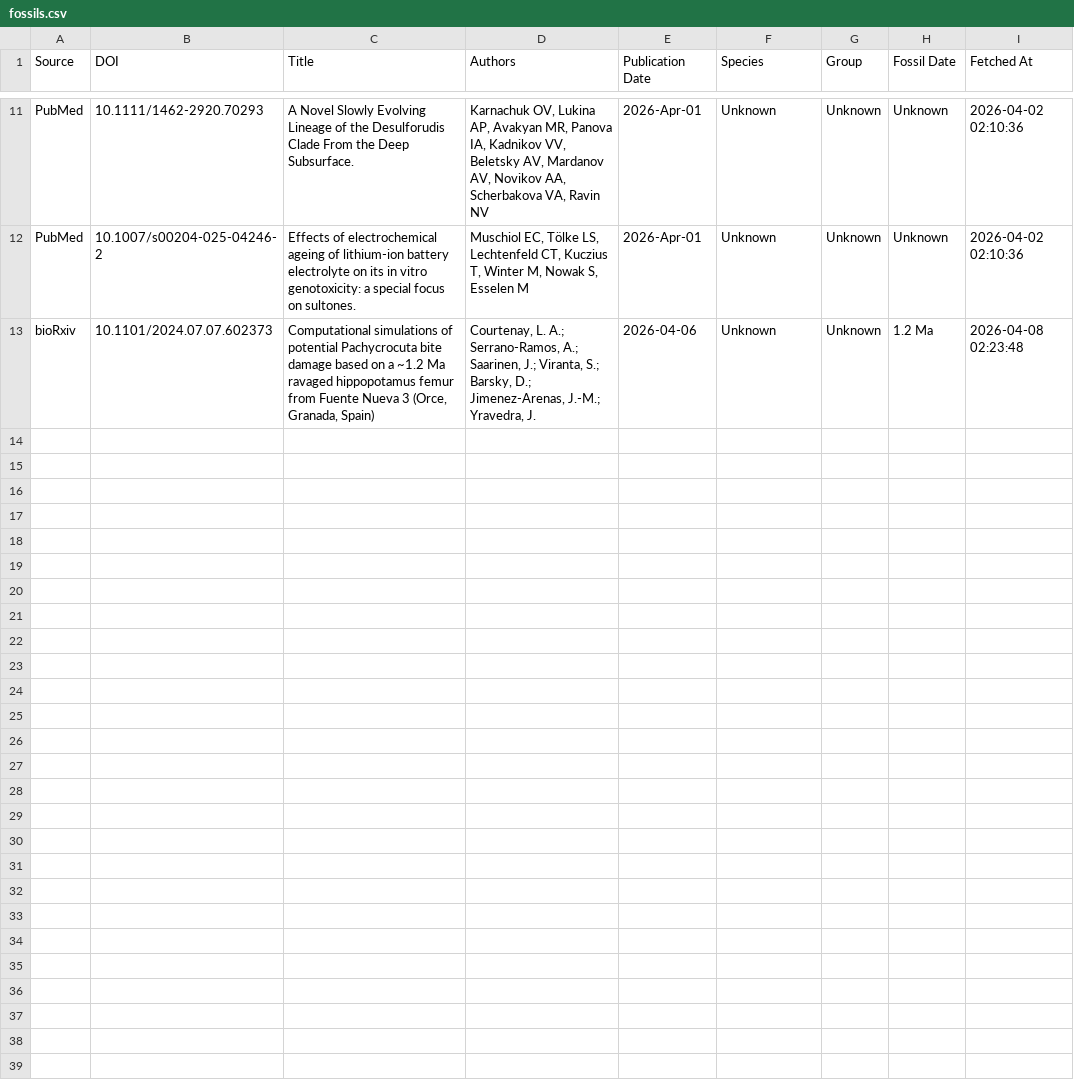
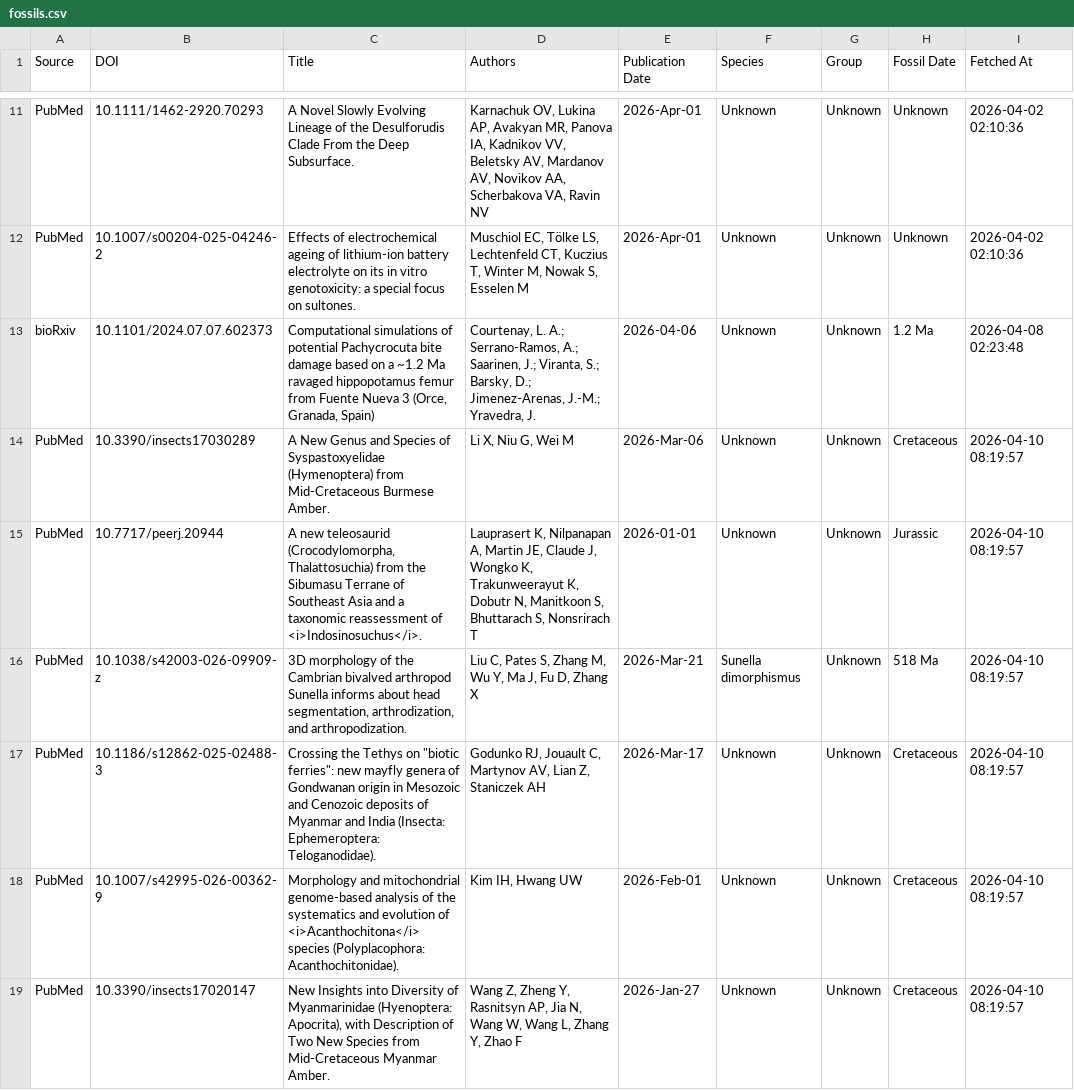
Before and after one commit to freitas-lucas/fossil_searcher, a CSV file: data/fossils.csv, drawn as a sheet; only a part is shown, gaps mark what is left out; the diff covers the shown part only; the diff names each change by its address in the sheet, - before the commit and + after, or states it on an @@ line.

```diff
--- a/data/fossils.csv
+++ b/data/fossils.csv
+row 14: PubMed | 10.3390/insects17030289 | A New Genus and Species of Syspastoxyelidae (Hymenoptera) from Mid-Cretaceous Burmese Amber. | Li X, Niu G, Wei M | 2026-Mar-06 | Unknown | Unknown | Cretaceous | 2026-04-10 08:19:57
+row 15: PubMed | 10.7717/peerj.20944 | A new teleosaurid (Crocodylomorpha, Thalattosuchia) from the Sibumasu Terrane of Southeast Asia and a taxonomic reassessment of <i>Indosinosuchus</i>. | Lauprasert K, Nilpanapan A, Martin JE, Claude J, Wongko K, Trakunweerayut K, Dobutr N, Manitkoon S, Bhuttarach S, Nonsrirach T | 2026-01-01 | Unknown | Unknown | Jurassic | 2026-04-10 08:19:57
+row 16: PubMed | 10.1038/s42003-026-09909-z | 3D morphology of the Cambrian bivalved arthropod Sunella informs about head segmentation, arthrodization, and arthropodization. | Liu C, Pates S, Zhang M, Wu Y, Ma J, Fu D, Zhang X | 2026-Mar-21 | Sunella dimorphismus | Unknown | 518 Ma | 2026-04-10 08:19:57
+row 17: PubMed | 10.1186/s12862-025-02488-3 | Crossing the Tethys on "biotic ferries": new mayfly genera of Gondwanan origin in Mesozoic and Cenozoic deposits of Myanmar and India (Insecta: Ephemeroptera: Teloganodidae). | Godunko RJ, Jouault C, Martynov AV, Lian Z, Staniczek AH | 2026-Mar-17 | Unknown | Unknown | Cretaceous | 2026-04-10 08:19:57
+row 18: PubMed | 10.1007/s42995-026-00362-9 | Morphology and mitochondrial genome-based analysis of the systematics and evolution of <i>Acanthochitona</i> species (Polyplacophora: Acanthochitonidae). | Kim IH, Hwang UW | 2026-Feb-01 | Unknown | Unknown | Cretaceous | 2026-04-10 08:19:57
+row 19: PubMed | 10.3390/insects17020147 | New Insights into Diversity of Myanmarinidae (Hyenoptera: Apocrita), with Description of Two New Species from Mid-Cretaceous Myanmar Amber. | Wang Z, Zheng Y, Rasnitsyn AP, Jia N, Wang W, Wang L, Zhang Y, Zhao F | 2026-Jan-27 | Unknown | Unknown | Cretaceous | 2026-04-10 08:19:57
```
Also changed, not shown: 5 added rows elsewhere in this file, data/run_log.csv, 2 other files.
